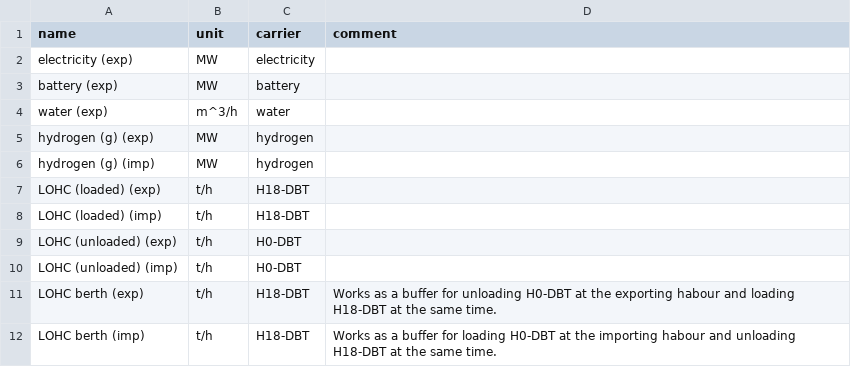
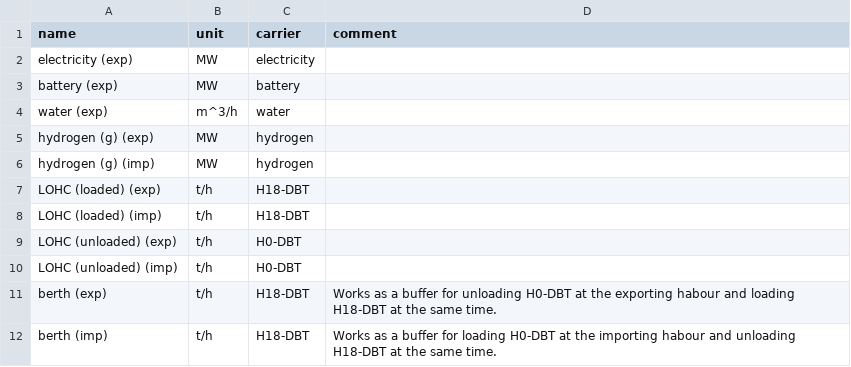
Before and after one commit to euronion/trace, a CSV file: escs/shipping-lohc/buses.csv, drawn as a sheet.

Commit message:
Fix for ESC: LOHC shipping.
* Incorrectly attached components attached to correct buses
* Attach generators for generating unloaded LOHC
* Rename shipping berth bus to be consistent across ESCs

```diff
--- a/escs/shipping-lohc/buses.csv
+++ b/escs/shipping-lohc/buses.csv
@@ -10,3 +10,3 @@ LOHC (unloaded) (exp),t/h,H0-DBT,
 LOHC (unloaded) (imp),t/h,H0-DBT,
-LOHC berth (exp),t/h,H18-DBT,Works as a buffer for unloading H0-DBT at the exporting habour and loading H18-DBT at the same time.
-LOHC berth (imp),t/h,H18-DBT,Works as a buffer for loading H0-DBT at the importing habour and unloading H18-DBT at the same time.
+berth (exp),t/h,H18-DBT,Works as a buffer for unloading H0-DBT at the exporting habour and loading H18-DBT at the same time.
+berth (imp),t/h,H18-DBT,Works as a buffer for loading H0-DBT at the importing habour and unloading H18-DBT at the same time.
```
Also changed, not shown: data/efficiencies.csv, escs/shipping-lohc/links.csv, 5 other files.
